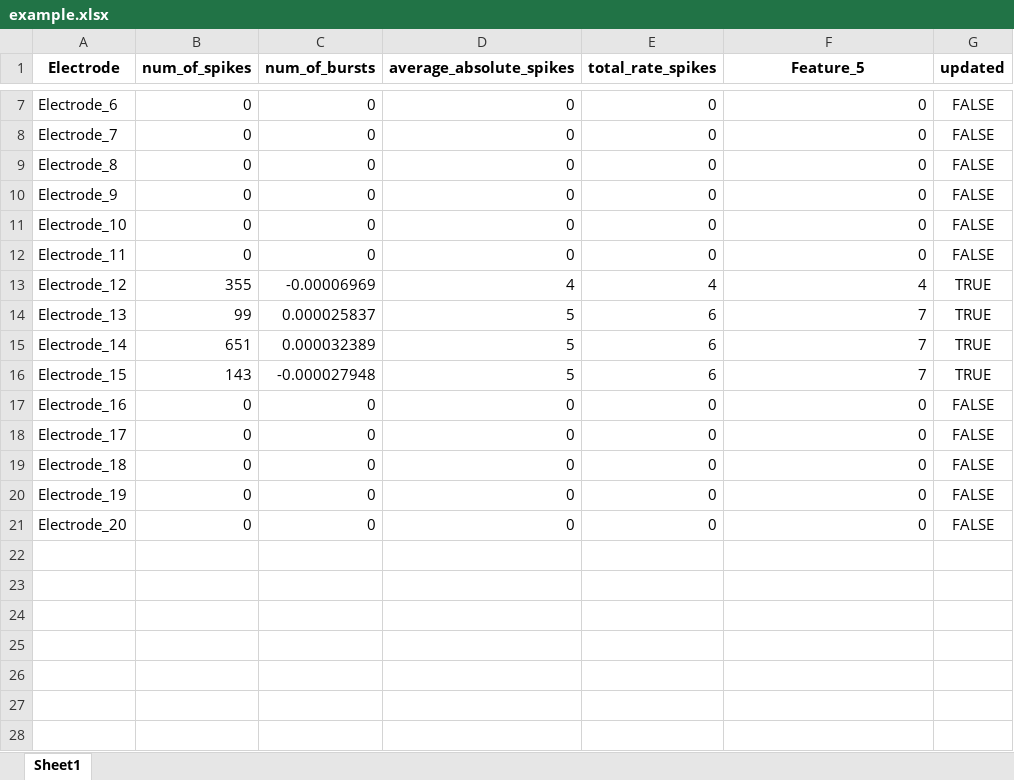
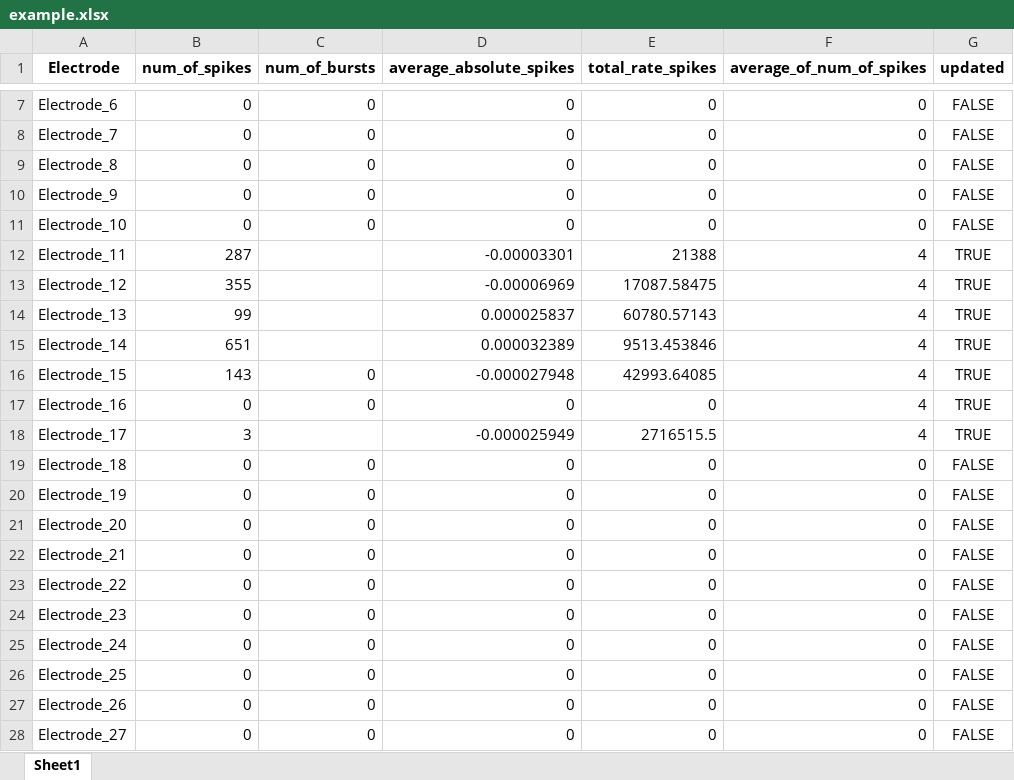
Before and after one commit to yopro1100p/Project_Hila_Yoav, an Excel workbook: example.xlsx, sheet Sheet1, drawn as a sheet; only a part is shown, gaps mark what is left out; values as stored, in another font and other column widths than the file's, no borders; the diff covers the shown part only; the diff names each change by its address in the sheet, - before the commit and + after, or states it on an @@ line.

```diff
--- a/example.xlsx (sheet Sheet1)
+++ b/example.xlsx (sheet Sheet1)
-F1: Feature_5
+F1: average_of_num_of_spikes
-B12 (num_of_spikes): 0
+B12 (num_of_spikes): 287
-C12 (num_of_bursts): 0
+C12 (num_of_bursts): (empty)
-D12 (average_absolute_spikes): 0
+D12 (average_absolute_spikes): -0.00003301
-E12 (total_rate_spikes): 0
+E12 (total_rate_spikes): 21388
-F12 (average_of_num_of_spikes): 0
+F12 (average_of_num_of_spikes): 4
-G12 (updated): FALSE
+G12 (updated): TRUE
-C13 (num_of_bursts): -0.00006969
+C13 (num_of_bursts): (empty)
-D13 (average_absolute_spikes): 4
+D13 (average_absolute_spikes): -0.00006969
-E13 (total_rate_spikes): 4
+E13 (total_rate_spikes): 17087.58475
-C14 (num_of_bursts): 0.000025837
+C14 (num_of_bursts): (empty)
-D14 (average_absolute_spikes): 5
+D14 (average_absolute_spikes): 0.000025837
-E14 (total_rate_spikes): 6
+E14 (total_rate_spikes): 60780.57143
-F14:F16 (average_of_num_of_spikes): 7
+F14:F16 (average_of_num_of_spikes): 4
-C15 (num_of_bursts): 0.000032389
+C15 (num_of_bursts): (empty)
-D15 (average_absolute_spikes): 5
+D15 (average_absolute_spikes): 0.000032389
-E15 (total_rate_spikes): 6
+E15 (total_rate_spikes): 9513.453846
-C16 (num_of_bursts): -0.000027948
+C16 (num_of_bursts): 0
-D16 (average_absolute_spikes): 5
+D16 (average_absolute_spikes): -0.000027948
-E16 (total_rate_spikes): 6
+E16 (total_rate_spikes): 42993.64085
-F17:F18 (average_of_num_of_spikes): 0
+F17:F18 (average_of_num_of_spikes): 4
-G17:G18 (updated): FALSE
+G17:G18 (updated): TRUE
-B18 (num_of_spikes): 0
+B18 (num_of_spikes): 3
-C18 (num_of_bursts): 0
+C18 (num_of_bursts): (empty)
-D18 (average_absolute_spikes): 0
+D18 (average_absolute_spikes): -0.000025949
-E18 (total_rate_spikes): 0
+E18 (total_rate_spikes): 2716515.5
+row 22: Electrode_21 | 0 | 0 | 0 | 0 | 0 | FALSE
+row 23: Electrode_22 | 0 | 0 | 0 | 0 | 0 | FALSE
+row 24: Electrode_23 | 0 | 0 | 0 | 0 | 0 | FALSE
+row 25: Electrode_24 | 0 | 0 | 0 | 0 | 0 | FALSE
+row 26: Electrode_25 | 0 | 0 | 0 | 0 | 0 | FALSE
+row 27: Electrode_26 | 0 | 0 | 0 | 0 | 0 | FALSE
+row 28: Electrode_27 | 0 | 0 | 0 | 0 | 0 | FALSE
```
Also changed, not shown: 93 added rows and 18 edited cells elsewhere in this sheet, 2 other files.
